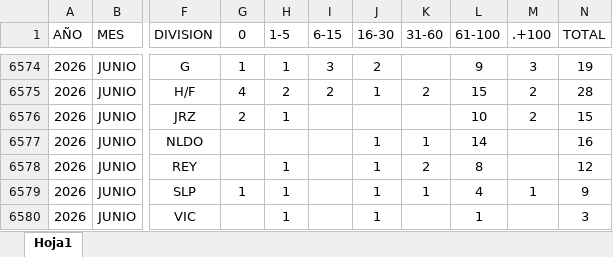
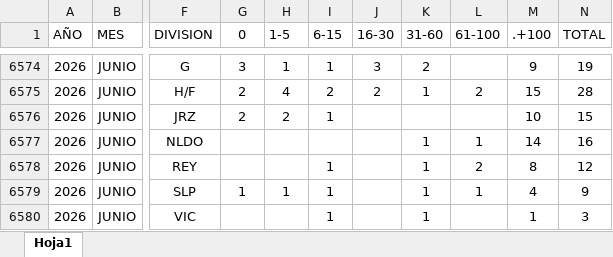
Before and after one commit to EDSALAS15/CARROSTALLERDIARIOYPROMEDIO, an Excel workbook: historialdiariocarrostaller.xlsx, sheet Hoja1, drawn as a sheet; only a part is shown, gaps mark what is left out; values as stored, in another font and other column widths than the file's, no borders; table styles not drawn; the diff covers the shown part only; the diff names each change by its address in the sheet, - before the commit and + after, or states it on an @@ line.

```diff
--- a/historialdiariocarrostaller.xlsx (sheet Hoja1)
+++ b/historialdiariocarrostaller.xlsx (sheet Hoja1)
-G6574 (0): 1
+G6574 (0): 3
-I6574 (6-15): 3
+I6574 (6-15): 1
-J6574 (16-30): 2
+J6574 (16-30): 3
-K6574 (31-60): (empty)
+K6574 (31-60): 2
-L6574 (61-100): 9
+L6574 (61-100): (empty)
-M6574 (.+100): 3
+M6574 (.+100): 9
-G6575 (0): 4
+G6575 (0): 2
-H6575 (1-5): 2
+H6575 (1-5): 4
-J6575 (16-30): 1
+J6575 (16-30): 2
-K6575 (31-60): 2
+K6575 (31-60): 1
-L6575 (61-100): 15
+L6575 (61-100): 2
-M6575 (.+100): 2
+M6575 (.+100): 15
-H6576 (1-5): 1
+H6576 (1-5): 2
-I6576 (6-15): (empty)
+I6576 (6-15): 1
-L6576 (61-100): 10
+L6576 (61-100): (empty)
-M6576 (.+100): 2
+M6576 (.+100): 10
-J6577:J6580 (16-30): 1
+J6577:J6580 (16-30): (empty)
-L6577 (61-100): 14
+L6577 (61-100): 1
-M6577 (.+100): (empty)
+M6577 (.+100): 14
-H6578 (1-5): 1
+H6578 (1-5): (empty)
-I6578:I6580 (6-15): (empty)
+I6578:I6580 (6-15): 1
-K6578 (31-60): 2
+K6578 (31-60): 1
-L6578 (61-100): 8
+L6578 (61-100): 2
-M6578 (.+100): (empty)
+M6578 (.+100): 8
-L6579 (61-100): 4
+L6579 (61-100): 1
-M6579 (.+100): 1
+M6579 (.+100): 4
-H6580 (1-5): 1
+H6580 (1-5): (empty)
-K6580 (31-60): (empty)
+K6580 (31-60): 1
-L6580 (61-100): 1
+L6580 (61-100): (empty)
-M6580 (.+100): (empty)
+M6580 (.+100): 1
```
Also changed, not shown: 28 edited cells elsewhere in this sheet.
